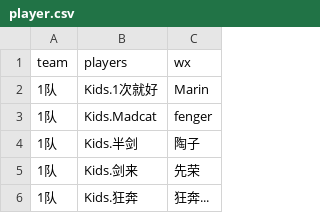
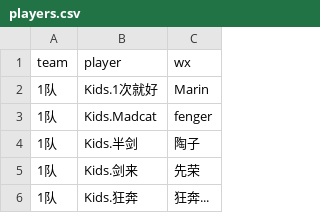
Before and after one commit to kidsmatch/League2019Spr, a CSV file: _data/players.csv (was _data/player.csv), drawn as a sheet; only a part is shown.

Commit message:
Update and rename player.csv to players.csv

```diff
--- a/_data/player.csv
+++ b/_data/players.csv
@@ -1,2 +1,2 @@
-team,players,wx
+team,player,wx
 1队,Kids.1次就好,Marin
```
